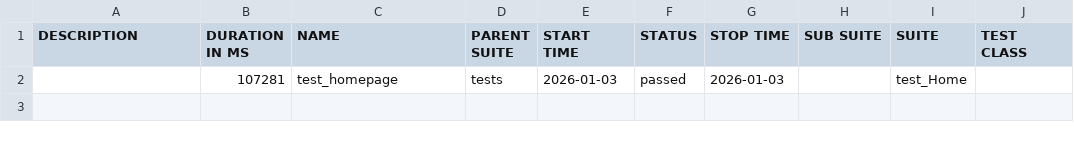
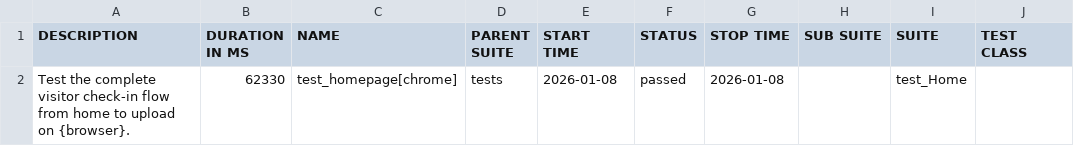
Before and after one commit to arafay8900/Kiosk_Automation, a CSV file: allure-report/data/suites.csv, drawn as a sheet; only a part is shown; the diff names each change by its address in the sheet, - before the commit and + after, or states it on an @@ line.

Commit message:
Allure Intrgration, Mullti Browser Support and refactorting

```diff
--- a/allure-report/data/suites.csv
+++ b/allure-report/data/suites.csv
-A2 (DESCRIPTION): (empty)
+A2 (DESCRIPTION): Test the complete visitor check-in flow from home to upload on {browser}.
-B2 (DURATION IN MS): 107281
+B2 (DURATION IN MS): 62330
-C2 (NAME): test_homepage
+C2 (NAME): test_homepage[chrome]
-E2 (START TIME): 2026-01-03
+E2 (START TIME): 2026-01-08
-G2 (STOP TIME): 2026-01-03
+G2 (STOP TIME): 2026-01-08
```
Also changed, not shown: 28 other files.
